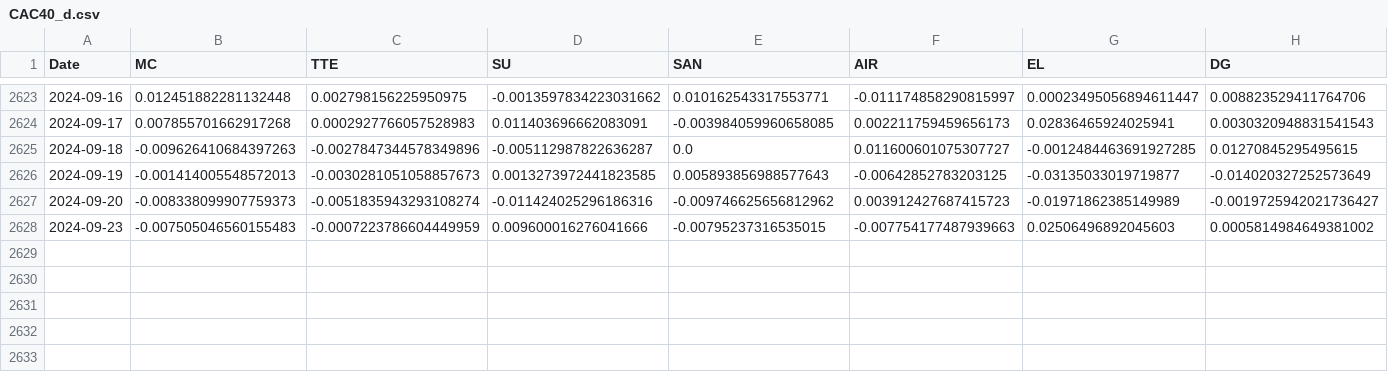
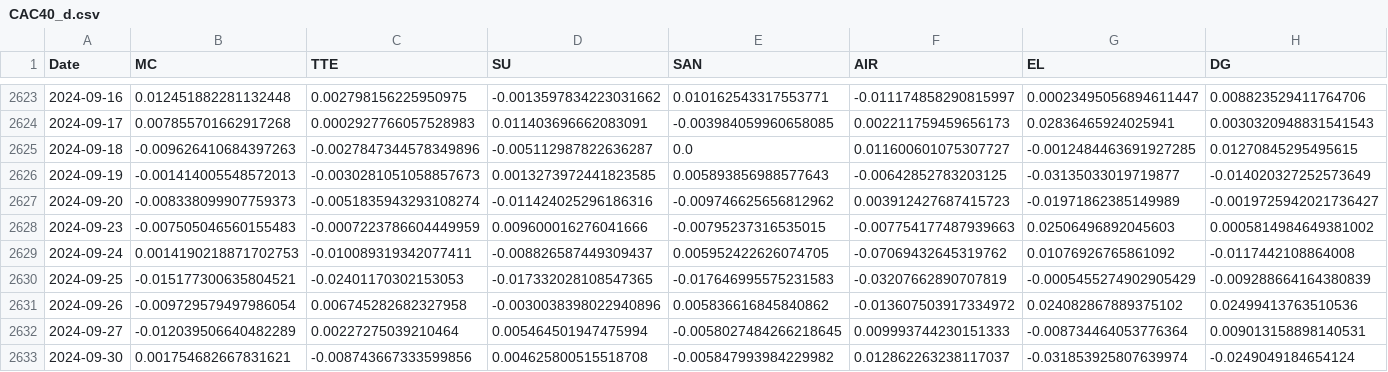
Before and after one commit to Bashlykov-Nikita/Companies-Returns, a CSV file: data/CAC40_d.csv, drawn as a sheet; only a part is shown, gaps mark what is left out; rows hold the shown columns only; the diff names each change by its address in the sheet, - before the commit and + after, or states it on an @@ line.

Commit message:
Updated data

```diff
--- a/data/CAC40_d.csv
+++ b/data/CAC40_d.csv
+row 2629: 2024-09-24 | 0.0014190218871702753 | -0.010089319342077411 | -0.008826587449309437 | 0.005952422626074705 | -0.07069432645319762 | 0.01076926765861092 | -0.0117442108864008
+row 2630: 2024-09-25 | -0.015177300635804521 | -0.02401170302153053 | -0.017332028108547365 | -0.017646995575231583 | -0.03207662890707819 | -0.0005455274902905429 | -0.009288664164380839
+row 2631: 2024-09-26 | -0.009729579497986054 | 0.006745282682327958 | -0.0030038398022940896 | 0.005836616845840862 | -0.013607503917334972 | 0.024082867889375102 | 0.02499413763510536
+row 2632: 2024-09-27 | -0.012039506640482289 | 0.00227275039210464 | 0.005464501947475994 | -0.0058027484266218645 | 0.009993744230151333 | -0.008734464053776364 | 0.009013158898140531
+row 2633: 2024-09-30 | 0.001754682667831621 | -0.008743667333599856 | 0.004625800515518708 | -0.005847993984229982 | 0.012862263238117037 | -0.031853925807639974 | -0.0249049184654124
```
Also changed, not shown: data/CAC40_m.csv, data/DAX_m.csv, 8 other files.
